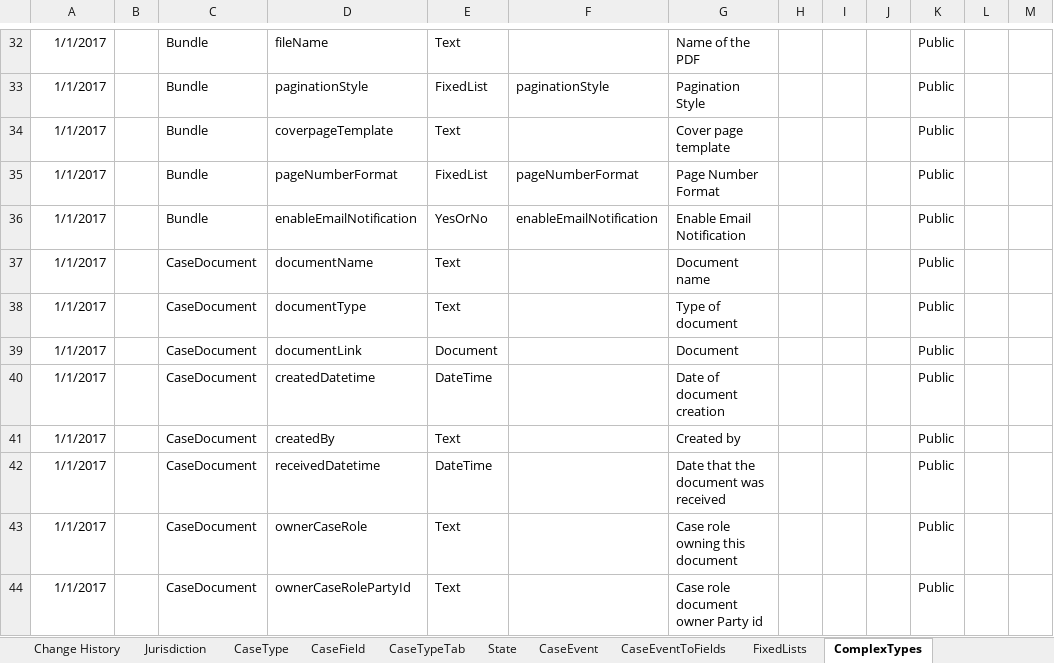
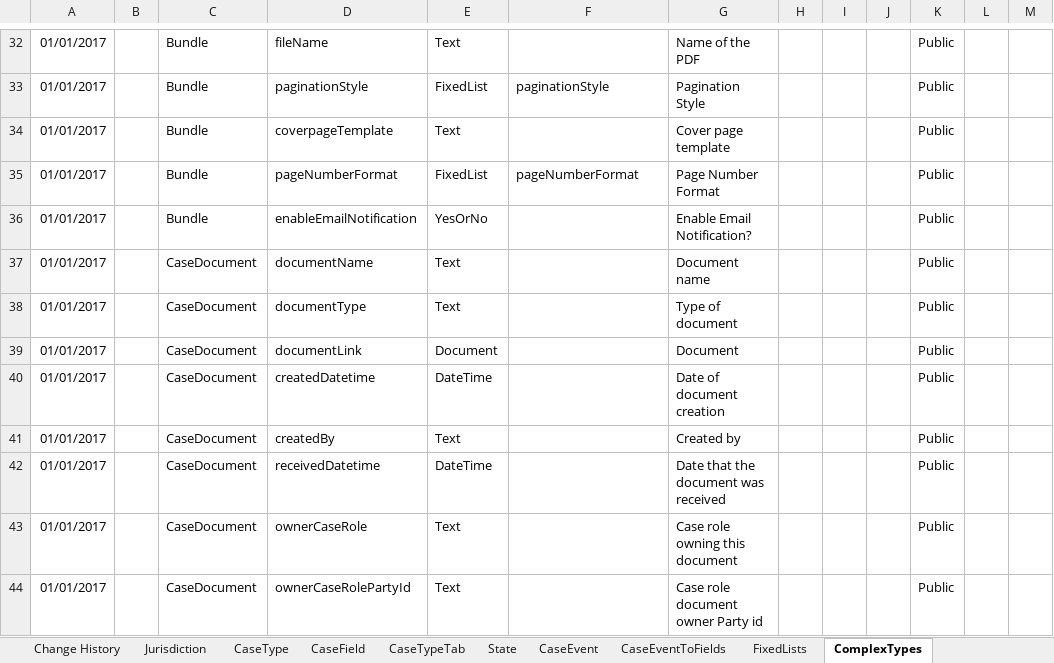
Before and after one commit to hmcts/em-ccd-orchestrator, an Excel workbook: src/aat/resources/adv_bundling_functional_tests_ccd_def.xlsx, sheet ComplexTypes, drawn as a sheet; only a part is shown, gaps mark what is left out; values as stored, in another font and other column widths than the file's, no borders; the diff covers the shown part only; the diff names each change by its address in the sheet, - before the commit and + after, or states it on an @@ line.

Commit message:
EM-2395: Add email notification to bundle factory create method

```diff
--- a/src/aat/resources/adv_bundling_functional_tests_ccd_def.xlsx (sheet ComplexTypes)
+++ b/src/aat/resources/adv_bundling_functional_tests_ccd_def.xlsx (sheet ComplexTypes)
-A32:A44: 1/1/2017
+A32:A44: 01/01/2017
-F36: enableEmailNotification
+F36: (empty)
-G36: Enable Email Notification
+G36: Enable Email Notification?
```
Also changed, not shown: 28 edited cells elsewhere in this sheet, sheet FixedLists, sheet AuthorisationComplexType, sheet CaseField, sheet AuthorisationCaseField, sheet CaseEvent, sheet AuthorisationCaseEvent, 11 more sheets, 2 other files.
